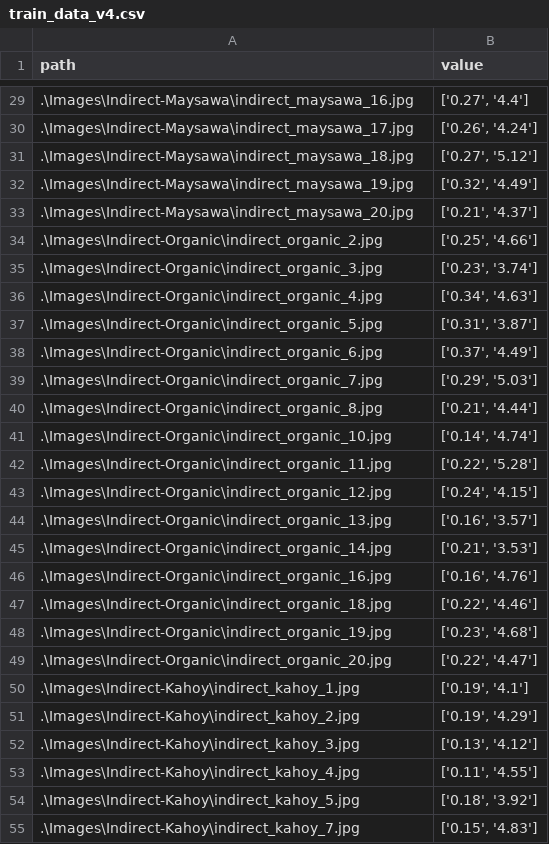
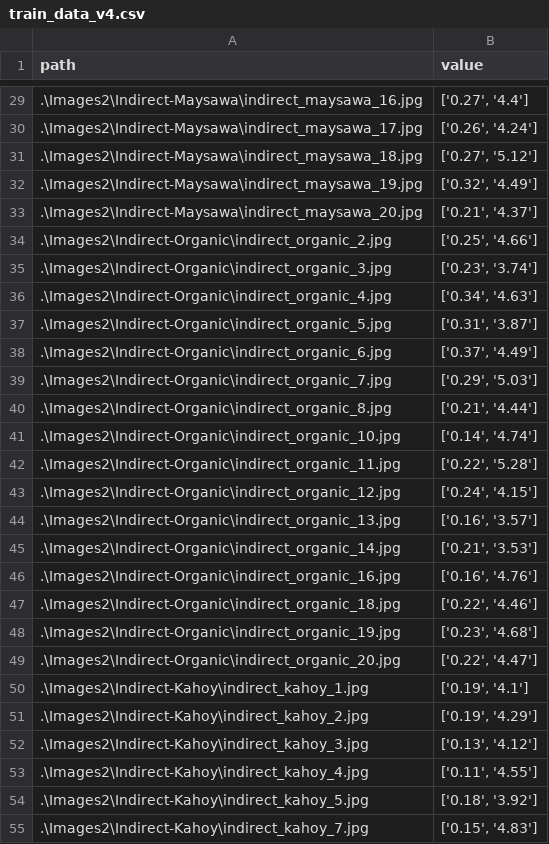
Before and after one commit to neeeal/soil-pd-backend, a CSV file: ipynb/train_data_v4.csv, drawn as a sheet; only a part is shown, gaps mark what is left out; the diff covers the shown part only.

```diff
--- a/ipynb/train_data_v4.csv
+++ b/ipynb/train_data_v4.csv
@@ -29,27 +29,27 @@ path,value
-.\Images\Indirect-Maysawa\indirect_maysawa_16.jpg,"['0.27', '4.4']"
-.\Images\Indirect-Maysawa\indirect_maysawa_17.jpg,"['0.26', '4.24']"
-.\Images\Indirect-Maysawa\indirect_maysawa_18.jpg,"['0.27', '5.12']"
-.\Images\Indirect-Maysawa\indirect_maysawa_19.jpg,"['0.32', '4.49']"
-.\Images\Indirect-Maysawa\indirect_maysawa_20.jpg,"['0.21', '4.37']"
-.\Images\Indirect-Organic\indirect_organic_2.jpg,"['0.25', '4.66']"
-.\Images\Indirect-Organic\indirect_organic_3.jpg,"['0.23', '3.74']"
-.\Images\Indirect-Organic\indirect_organic_4.jpg,"['0.34', '4.63']"
-.\Images\Indirect-Organic\indirect_organic_5.jpg,"['0.31', '3.87']"
-.\Images\Indirect-Organic\indirect_organic_6.jpg,"['0.37', '4.49']"
-.\Images\Indirect-Organic\indirect_organic_7.jpg,"['0.29', '5.03']"
-.\Images\Indirect-Organic\indirect_organic_8.jpg,"['0.21', '4.44']"
-.\Images\Indirect-Organic\indirect_organic_10.jpg,"['0.14', '4.74']"
-.\Images\Indirect-Organic\indirect_organic_11.jpg,"['0.22', '5.28']"
-.\Images\Indirect-Organic\indirect_organic_12.jpg,"['0.24', '4.15']"
-.\Images\Indirect-Organic\indirect_organic_13.jpg,"['0.16', '3.57']"
-.\Images\Indirect-Organic\indirect_organic_14.jpg,"['0.21', '3.53']"
-.\Images\Indirect-Organic\indirect_organic_16.jpg,"['0.16', '4.76']"
-.\Images\Indirect-Organic\indirect_organic_18.jpg,"['0.22', '4.46']"
-.\Images\Indirect-Organic\indirect_organic_19.jpg,"['0.23', '4.68']"
-.\Images\Indirect-Organic\indirect_organic_20.jpg,"['0.22', '4.47']"
-.\Images\Indirect-Kahoy\indirect_kahoy_1.jpg,"['0.19', '4.1']"
-.\Images\Indirect-Kahoy\indirect_kahoy_2.jpg,"['0.19', '4.29']"
-.\Images\Indirect-Kahoy\indirect_kahoy_3.jpg,"['0.13', '4.12']"
-.\Images\Indirect-Kahoy\indirect_kahoy_4.jpg,"['0.11', '4.55']"
-.\Images\Indirect-Kahoy\indirect_kahoy_5.jpg,"['0.18', '3.92']"
-.\Images\Indirect-Kahoy\indirect_kahoy_7.jpg,"['0.15', '4.83']"
+.\Images2\Indirect-Maysawa\indirect_maysawa_16.jpg,"['0.27', '4.4']"
+.\Images2\Indirect-Maysawa\indirect_maysawa_17.jpg,"['0.26', '4.24']"
+.\Images2\Indirect-Maysawa\indirect_maysawa_18.jpg,"['0.27', '5.12']"
+.\Images2\Indirect-Maysawa\indirect_maysawa_19.jpg,"['0.32', '4.49']"
+.\Images2\Indirect-Maysawa\indirect_maysawa_20.jpg,"['0.21', '4.37']"
+.\Images2\Indirect-Organic\indirect_organic_2.jpg,"['0.25', '4.66']"
+.\Images2\Indirect-Organic\indirect_organic_3.jpg,"['0.23', '3.74']"
+.\Images2\Indirect-Organic\indirect_organic_4.jpg,"['0.34', '4.63']"
+.\Images2\Indirect-Organic\indirect_organic_5.jpg,"['0.31', '3.87']"
+.\Images2\Indirect-Organic\indirect_organic_6.jpg,"['0.37', '4.49']"
+.\Images2\Indirect-Organic\indirect_organic_7.jpg,"['0.29', '5.03']"
+.\Images2\Indirect-Organic\indirect_organic_8.jpg,"['0.21', '4.44']"
+.\Images2\Indirect-Organic\indirect_organic_10.jpg,"['0.14', '4.74']"
+.\Images2\Indirect-Organic\indirect_organic_11.jpg,"['0.22', '5.28']"
+.\Images2\Indirect-Organic\indirect_organic_12.jpg,"['0.24', '4.15']"
+.\Images2\Indirect-Organic\indirect_organic_13.jpg,"['0.16', '3.57']"
+.\Images2\Indirect-Organic\indirect_organic_14.jpg,"['0.21', '3.53']"
+.\Images2\Indirect-Organic\indirect_organic_16.jpg,"['0.16', '4.76']"
+.\Images2\Indirect-Organic\indirect_organic_18.jpg,"['0.22', '4.46']"
+.\Images2\Indirect-Organic\indirect_organic_19.jpg,"['0.23', '4.68']"
+.\Images2\Indirect-Organic\indirect_organic_20.jpg,"['0.22', '4.47']"
+.\Images2\Indirect-Kahoy\indirect_kahoy_1.jpg,"['0.19', '4.1']"
+.\Images2\Indirect-Kahoy\indirect_kahoy_2.jpg,"['0.19', '4.29']"
+.\Images2\Indirect-Kahoy\indirect_kahoy_3.jpg,"['0.13', '4.12']"
+.\Images2\Indirect-Kahoy\indirect_kahoy_4.jpg,"['0.11', '4.55']"
+.\Images2\Indirect-Kahoy\indirect_kahoy_5.jpg,"['0.18', '3.92']"
+.\Images2\Indirect-Kahoy\indirect_kahoy_7.jpg,"['0.15', '4.83']"
```
Also changed, not shown: 52 edited cells elsewhere in this file, ipynb/test_data_v4.csv, 2 other files.
